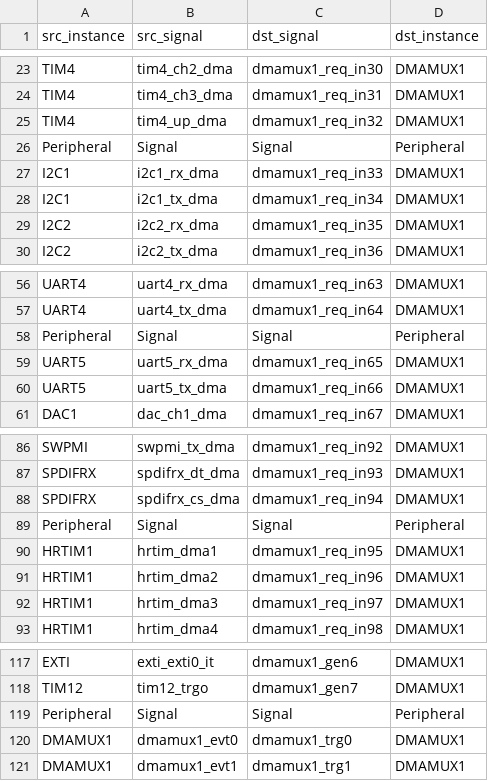
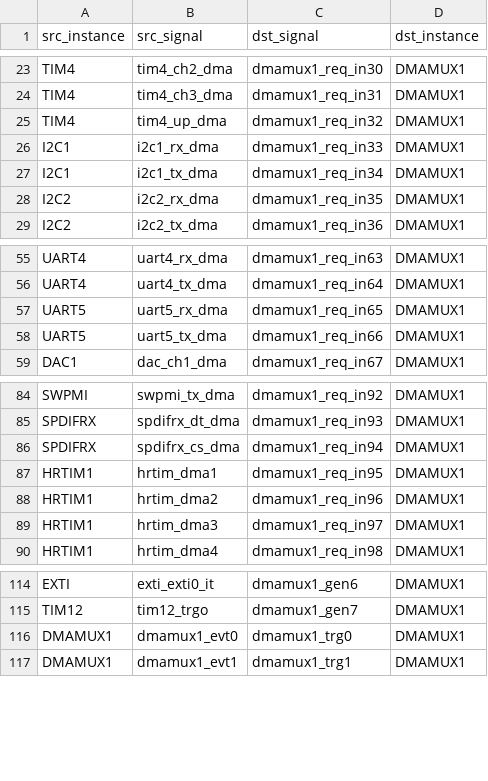
Before and after one commit to s13n/sodaCat, a CSV file: docs/ST/RM0399/table-106.csv, drawn as a sheet; only a part is shown, gaps mark what is left out; the diff names each change by its address in the sheet, - before the commit and + after, or states it on an @@ line.

```diff
--- a/docs/ST/RM0399/table-106.csv
+++ b/docs/ST/RM0399/table-106.csv
-row 26: Peripheral | Signal | Signal | Peripheral
-row 58: Peripheral | Signal | Signal | Peripheral
-row 89: Peripheral | Signal | Signal | Peripheral
-row 119: Peripheral | Signal | Signal | Peripheral
```
Also changed, not shown: docs/ST/RM0399/table-102.csv, docs/ST/RM0399/table-103.csv, 5 other files.
